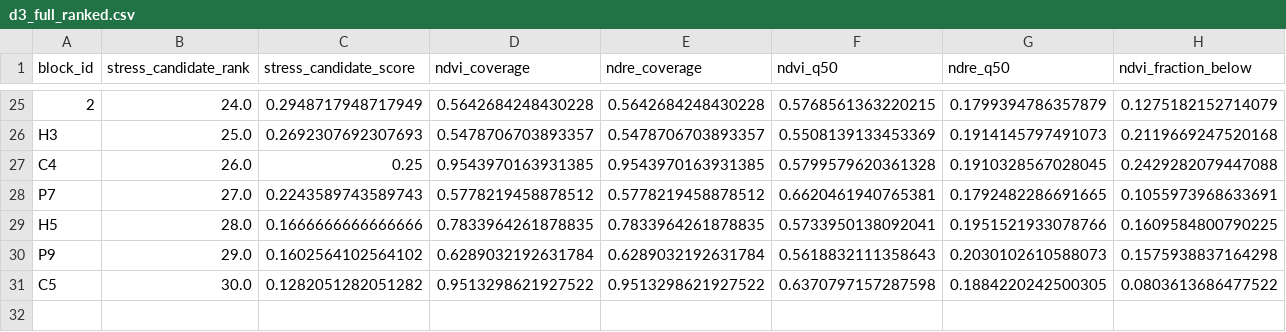
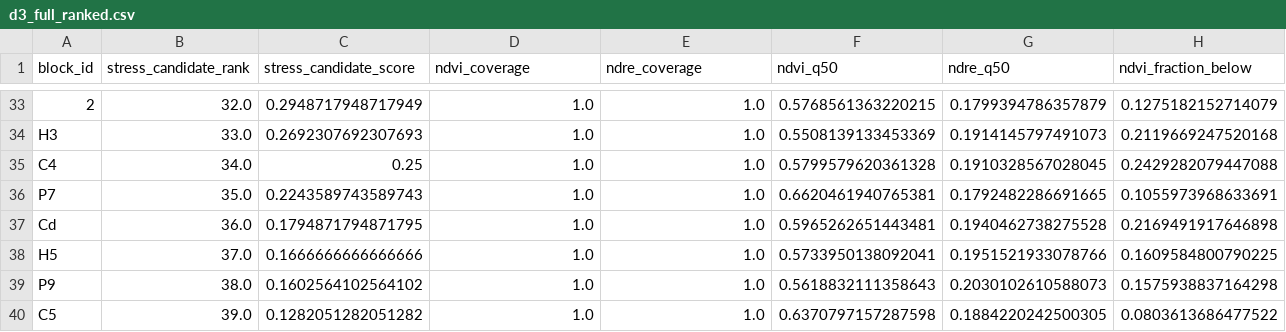
Before and after one commit to sohan-shingade/VINE, a CSV file: docs/reports/assets/d3_full_ranked.csv, drawn as a sheet; only a part is shown, gaps mark what is left out; addresses are those after the commit; rows hold the shown columns only; the diff covers the shown part only; the diff names each change by its address in the sheet, - before the commit and + after, or states it on an @@ line.

```diff
--- a/docs/reports/assets/d3_full_ranked.csv
+++ b/docs/reports/assets/d3_full_ranked.csv
-B33 (stress_candidate_rank): 24.0
+B33 (stress_candidate_rank): 32.0
-D33 (ndvi_coverage): 0.5642684248430228
+D33 (ndvi_coverage): 1.0
-E33 (ndre_coverage): 0.5642684248430228
+E33 (ndre_coverage): 1.0
-B34 (stress_candidate_rank): 25.0
+B34 (stress_candidate_rank): 33.0
-D34 (ndvi_coverage): 0.5478706703893357
+D34 (ndvi_coverage): 1.0
-E34 (ndre_coverage): 0.5478706703893357
+E34 (ndre_coverage): 1.0
-B35 (stress_candidate_rank): 26.0
+B35 (stress_candidate_rank): 34.0
-D35 (ndvi_coverage): 0.9543970163931385
+D35 (ndvi_coverage): 1.0
-E35 (ndre_coverage): 0.9543970163931385
+E35 (ndre_coverage): 1.0
-B36 (stress_candidate_rank): 27.0
+B36 (stress_candidate_rank): 35.0
-D36 (ndvi_coverage): 0.5778219458878512
+D36 (ndvi_coverage): 1.0
-E36 (ndre_coverage): 0.5778219458878512
+E36 (ndre_coverage): 1.0
+row 37: Cd | 36.0 | 0.1794871794871795 | 1.0 | 1.0 | 0.5965262651443481 | 0.1940462738275528 | 0.2169491917646898
-B38 (stress_candidate_rank): 28.0
+B38 (stress_candidate_rank): 37.0
-D38 (ndvi_coverage): 0.7833964261878835
+D38 (ndvi_coverage): 1.0
-E38 (ndre_coverage): 0.7833964261878835
+E38 (ndre_coverage): 1.0
-B39 (stress_candidate_rank): 29.0
+B39 (stress_candidate_rank): 38.0
-D39 (ndvi_coverage): 0.6289032192631784
+D39 (ndvi_coverage): 1.0
-E39 (ndre_coverage): 0.6289032192631784
+E39 (ndre_coverage): 1.0
-B40 (stress_candidate_rank): 30.0
+B40 (stress_candidate_rank): 39.0
-D40 (ndvi_coverage): 0.9513298621927522
+D40 (ndvi_coverage): 1.0
-E40 (ndre_coverage): 0.9513298621927522
+E40 (ndre_coverage): 1.0
```
Also changed, not shown: 8 added rows and 55 edited cells elsewhere in this file, docs/reports/assets/d3_screening_result.csv, 8 other files.
